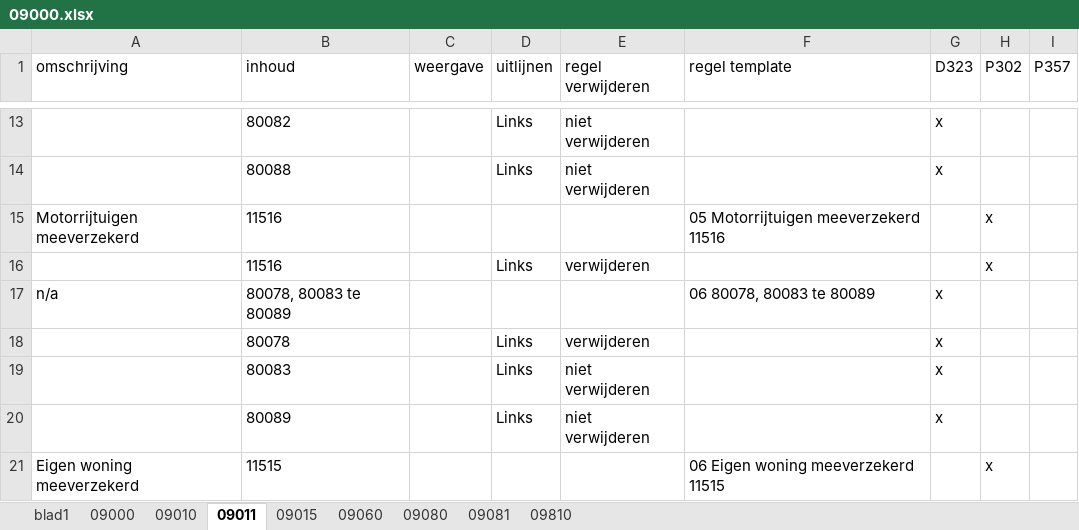
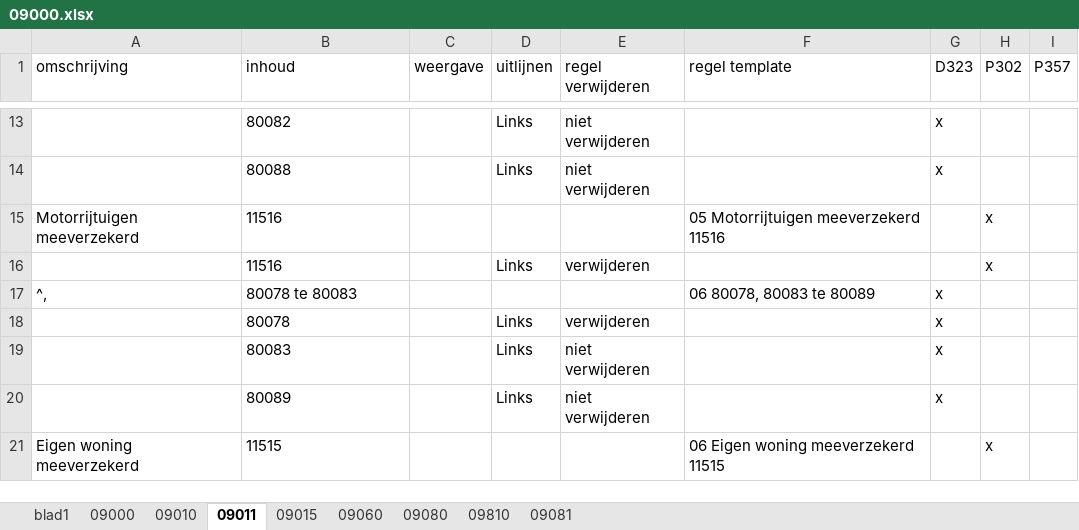
Before and after one commit to JelteDirks/bodyblock-conversion, an Excel workbook: formulieren/09000.xlsx, sheet 09011, drawn as a sheet; only a part is shown, gaps mark what is left out; values as stored, in another font and other column widths than the file's, no borders; the diff names each change by its address in the sheet, - before the commit and + after, or states it on an @@ line.

```diff
--- a/formulieren/09000.xlsx (sheet 09011)
+++ b/formulieren/09000.xlsx (sheet 09011)
@@ sheet tab order changed: blad1 | 09000 | 09010 | 09011 | 09015 | 09060 | 09080 | 09810 | 09081 @@
-A17 (omschrijving): n/a
+A17 (omschrijving): ^,
-B17 (inhoud): 80078, 80083 te 80089
+B17 (inhoud): 80078 te 80083
```
Also changed, not shown: sheet 09000, sheet 09081.
